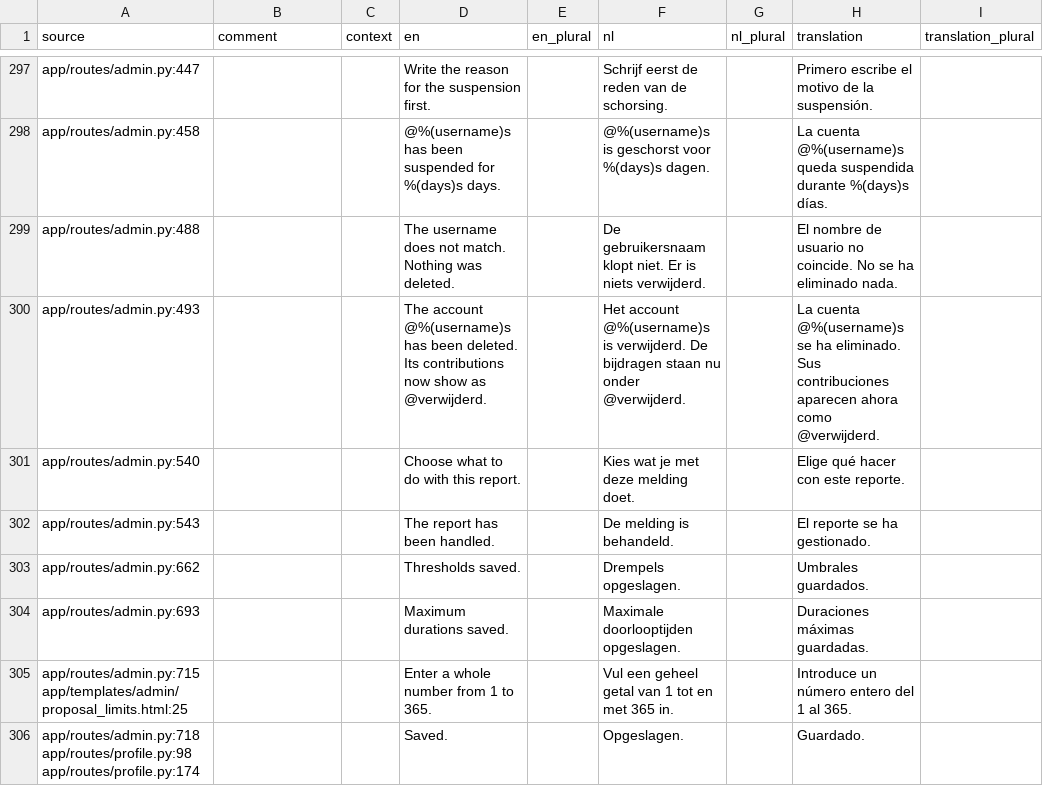
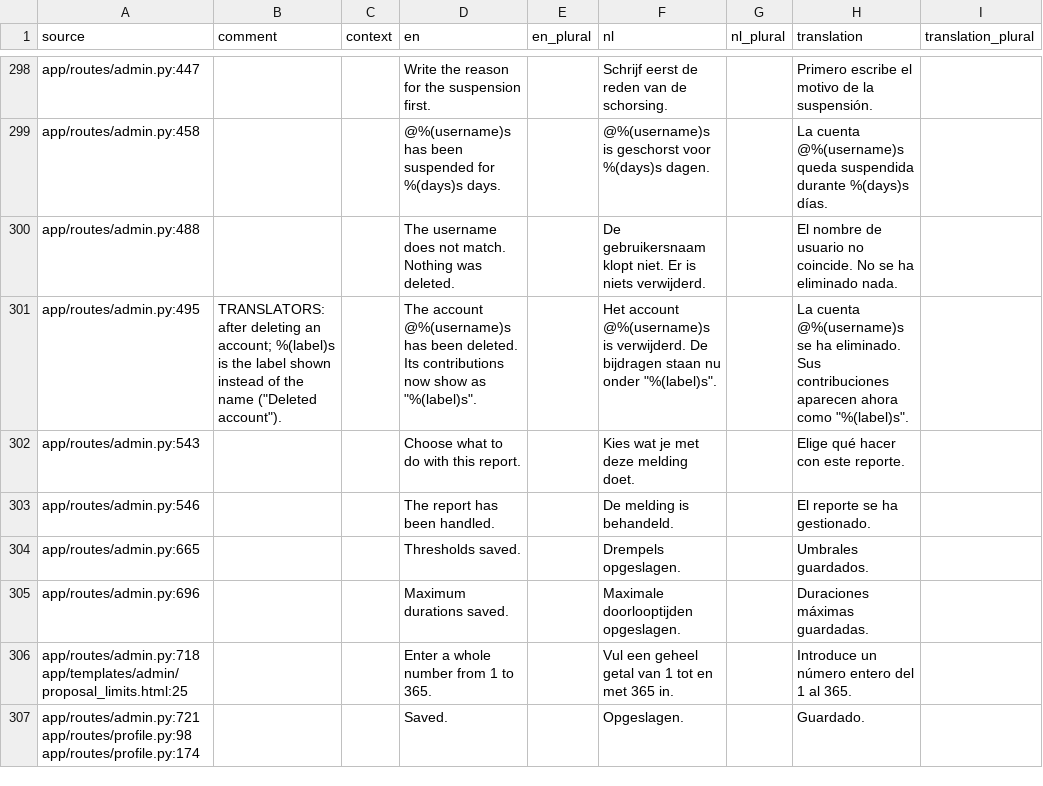
Before and after one commit to GerhardTop/global-union-forum, a CSV file: flask_registration/docs/i18n/review_es.csv, drawn as a sheet; only a part is shown, gaps mark what is left out; the diff covers the shown part only.

```diff
--- a/flask_registration/docs/i18n/review_es.csv
+++ b/flask_registration/docs/i18n/review_es.csv
@@ -299,8 +300,8 @@ app/routes/admin.py:458,,,@%(username)s has been suspended for %(days)s days.,,@
 app/routes/admin.py:488,,,The username does not match. Nothing was deleted.,,De gebruikersnaam klopt niet. Er is niets verwijderd.,,El nombre de usuario no coincide. No se ha eliminado nada.,
-app/routes/admin.py:493,,,The account @%(username)s has been deleted. Its contributions now show as @verwijderd.,,Het account @%(username)s is verwijderd. De bijdragen staan nu onder @verwijderd.,,La cuenta @%(username)s se ha eliminado. Sus contribuciones aparecen ahora como @verwijderd.,
-app/routes/admin.py:540,,,Choose what to do with this report.,,Kies wat je met deze melding doet.,,Elige qué hacer con este reporte.,
-app/routes/admin.py:543,,,The report has been handled.,,De melding is behandeld.,,El reporte se ha gestionado.,
-app/routes/admin.py:662,,,Thresholds saved.,,Drempels opgeslagen.,,Umbrales guardados.,
-app/routes/admin.py:693,,,Maximum durations saved.,,Maximale doorlooptijden opgeslagen.,,Duraciones máximas guardadas.,
-app/routes/admin.py:715 app/templates/admin/proposal_limits.html:25,,,Enter a whole number from 1 to 365.,,Vul een geheel getal van 1 tot en met 365 in.,,Introduce un número entero del 1 al 365.,
-app/routes/admin.py:718 app/routes/profile.py:98 app/routes/profile.py:174,,,Saved.,,Opgeslagen.,,Guardado.,
+app/routes/admin.py:495,"TRANSLATORS: after deleting an account; %(label)s is the label shown instead of the name (""Deleted account"").",,"The account @%(username)s has been deleted. Its contributions now show as ""%(label)s"".",,"Het account @%(username)s is verwijderd. De bijdragen staan nu onder ""%(label)s"".",,"La cuenta @%(username)s se ha eliminado. Sus contribuciones aparecen ahora como ""%(label)s"".",
+app/routes/admin.py:543,,,Choose what to do with this report.,,Kies wat je met deze melding doet.,,Elige qué hacer con este reporte.,
+app/routes/admin.py:546,,,The report has been handled.,,De melding is behandeld.,,El reporte se ha gestionado.,
+app/routes/admin.py:665,,,Thresholds saved.,,Drempels opgeslagen.,,Umbrales guardados.,
+app/routes/admin.py:696,,,Maximum durations saved.,,Maximale doorlooptijden opgeslagen.,,Duraciones máximas guardadas.,
+app/routes/admin.py:718 app/templates/admin/proposal_limits.html:25,,,Enter a whole number from 1 to 365.,,Vul een geheel getal van 1 tot en met 365 in.,,Introduce un número entero del 1 al 365.,
+app/routes/admin.py:721 app/routes/profile.py:98 app/routes/profile.py:174,,,Saved.,,Opgeslagen.,,Guardado.,
```
Also changed, not shown: 2 added rows and 19 edited cells elsewhere in this file, flask_registration/docs/i18n/review_de.csv, flask_registration/docs/i18n/review_fr.csv, 26 other files.
